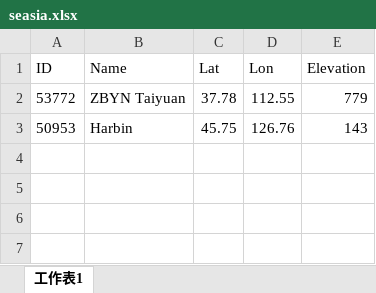
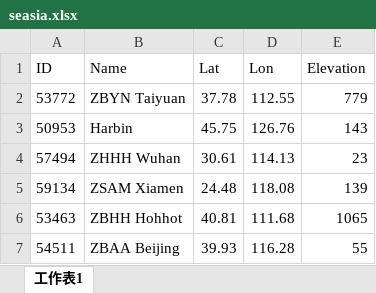
Before and after one commit to bjz91/Soundings, an Excel workbook: input/seasia.xlsx, sheet 工作表1, drawn as a sheet; values as stored, in another font and other column widths than the file's, no borders; the diff names each change by its address in the sheet, - before the commit and + after, or states it on an @@ line.

```diff
--- a/input/seasia.xlsx (sheet 工作表1)
+++ b/input/seasia.xlsx (sheet 工作表1)
+row 4: 57494 | ZHHH Wuhan | 30.61 | 114.13 | 23
+row 5: 59134 | ZSAM Xiamen | 24.48 | 118.08 | 139
+row 6: 53463 | ZBHH Hohhot | 40.81 | 111.68 | 1065
+row 7: 54511 | ZBAA Beijing | 39.93 | 116.28 | 55
```
Also changed, not shown: 7 other files.
